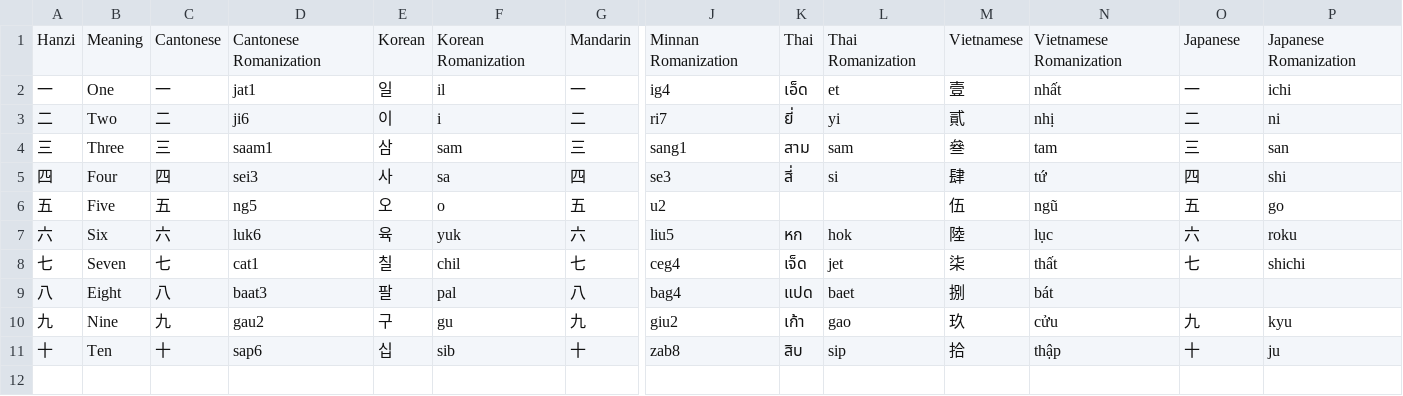
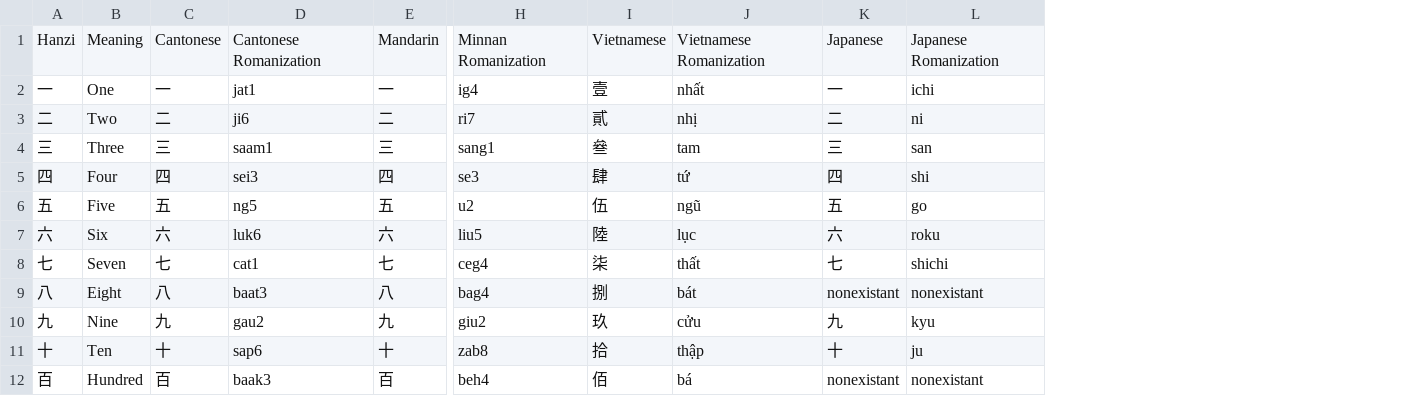
Before and after one commit to Chocogamer/Loanword-Dictionary, a CSV file: LoanwordEntries.csv, drawn as a sheet; only a part is shown, gaps mark what is left out; removed rows and columns are numbered as before the commit, all else as after; rows hold the shown columns only; the diff names each change by its address in the sheet, - before the commit and + after, or states it on an @@ line.

```diff
--- a/LoanwordEntries.csv
+++ b/LoanwordEntries.csv
-column E, rows 1-11: Korean | 일 | 이 | 삼 | 사 | 오 | 육 | 칠 | 팔 | 구 | 십
-column F, rows 1-11: Korean Romanization | il | i | sam | sa | o | yuk | chil | pal | gu | sib
-column K, rows 1-11: Thai | เอ็ด | ยี่ | สาม | สี่ |  | หก | เจ็ด | แปด | เก้า | สิบ
-column L, rows 1-11: Thai Romanization | et | yi | sam | si |  | hok | jet | baet | gao | sip
-K9: (empty)
+K9: nonexistant
-L9: (empty)
+L9: nonexistant
+row 12: 百 | Hundred | 百 | baak3 | 百 | beh4 | 佰 | bá | nonexistant | nonexistant
```
Also changed, not shown: 5 other files.
